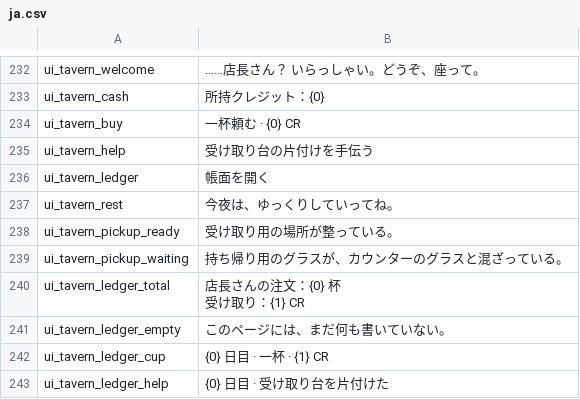
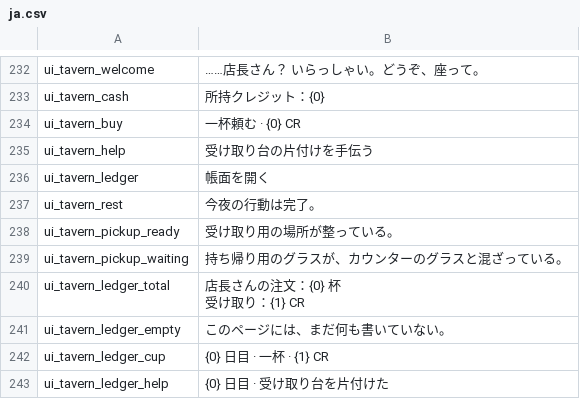
Before and after one commit to sanshanya/-XiaomanVisitor, a CSV file: package/XiaomanVisitor/Localization/ja.csv, drawn as a sheet; only a part is shown, gaps mark what is left out.

```diff
--- a/package/XiaomanVisitor/Localization/ja.csv
+++ b/package/XiaomanVisitor/Localization/ja.csv
@@ -236,3 +236,3 @@ ui_tavern_help,受け取り台の片付けを手伝う
 ui_tavern_ledger,帳面を開く
-ui_tavern_rest,今夜は、ゆっくりしていってね。
+ui_tavern_rest,今夜の行動は完了。
 ui_tavern_pickup_ready,受け取り用の場所が整っている。
```
Also changed, not shown: package/XiaomanVisitor/Localization/en.csv, package/XiaomanVisitor/Localization/zh.csv, 1 other file.
